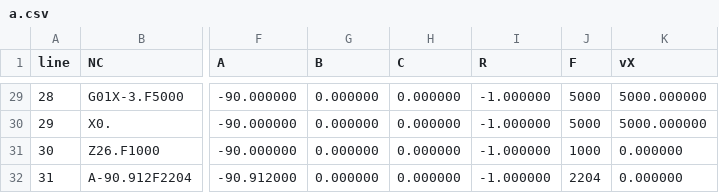
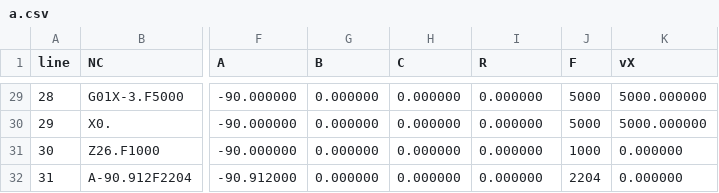
Before and after one commit to xcd0/nc2csv, a CSV file: nc2csv/src/a.csv, drawn as a sheet; only a part is shown, gaps mark what is left out; the diff covers the shown part only; the diff names each change by its address in the sheet, - before the commit and + after, or states it on an @@ line.

```diff
--- a/nc2csv/src/a.csv
+++ b/nc2csv/src/a.csv
-I29:I32 (R): -1.000000
+I29:I32 (R): 0.000000
```
Also changed, not shown: 54 edited cells elsewhere in this file, 12 other files.
